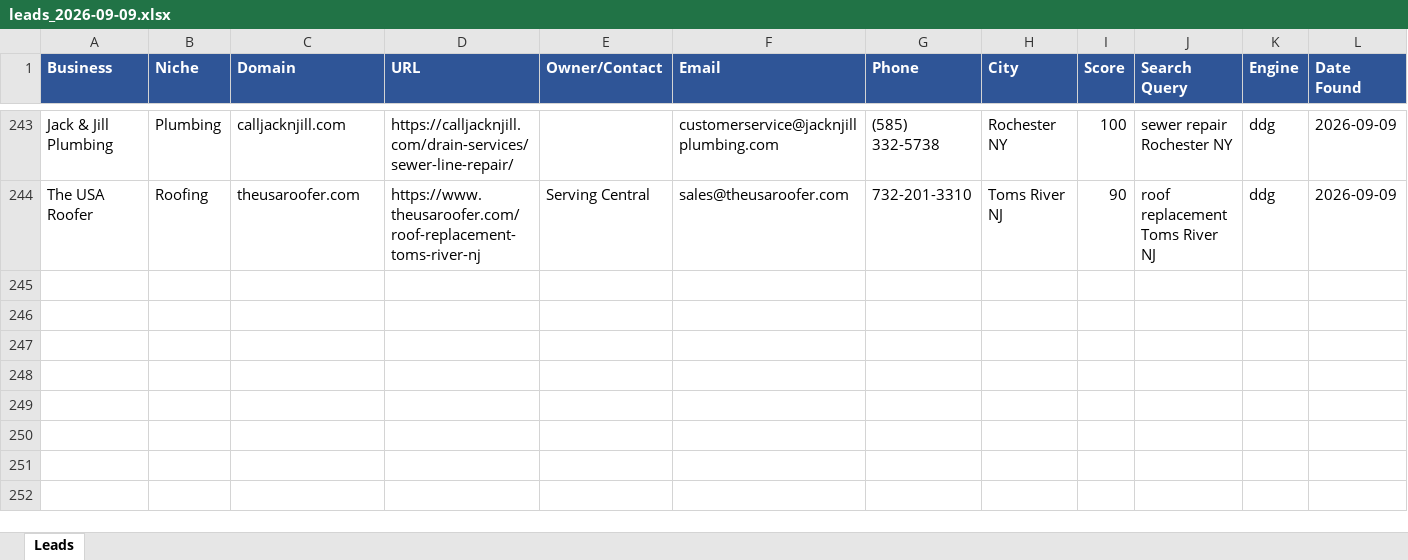
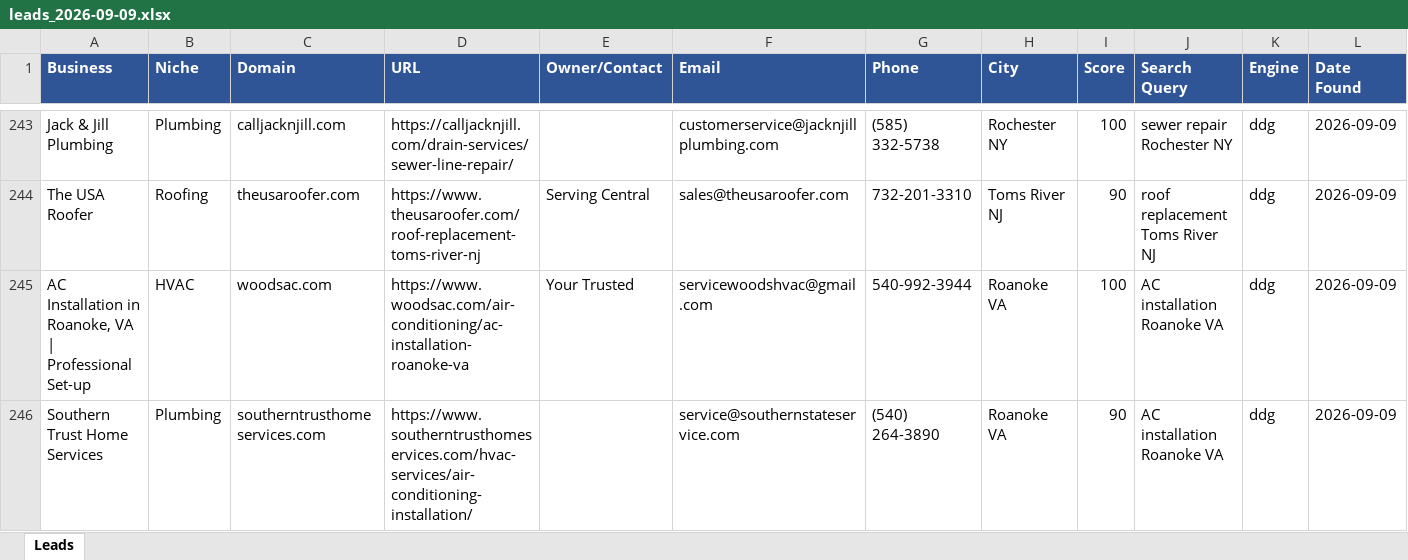
Before and after one commit to calvinbrink-create/Lead-Generation-, an Excel workbook: output/leads_2026-09-09.xlsx, sheet Leads, drawn as a sheet; only a part is shown, gaps mark what is left out; values as stored, in another font and other column widths than the file's, no borders; the diff names each change by its address in the sheet, - before the commit and + after, or states it on an @@ line.

Commit message:
Leads: 2026-09-09 07:49 UTC (cycle 153)

```diff
--- a/output/leads_2026-09-09.xlsx (sheet Leads)
+++ b/output/leads_2026-09-09.xlsx (sheet Leads)
+row 245: AC Installation in Roanoke, VA | Professional Set-up | HVAC | woodsac.com | https://www.woodsac.com/air-conditioning/ac-installation-roanoke-va | Your Trusted | servicewoodshvac@gmail.com | 540-992-3944 | Roanoke VA | 100 | AC installation Roanoke VA | ddg | 2026-09-09
+row 246: Southern Trust Home Services | Plumbing | southerntrusthomeservices.com | https://www.southerntrusthomeservices.com/hvac-services/air-conditioning-installation/ |  | service@southernstateservice.com | (540) 264-3890 | Roanoke VA | 90 | AC installation Roanoke VA | ddg | 2026-09-09
```
Also changed, not shown: output/leads_master.xlsx, 1 other file.
